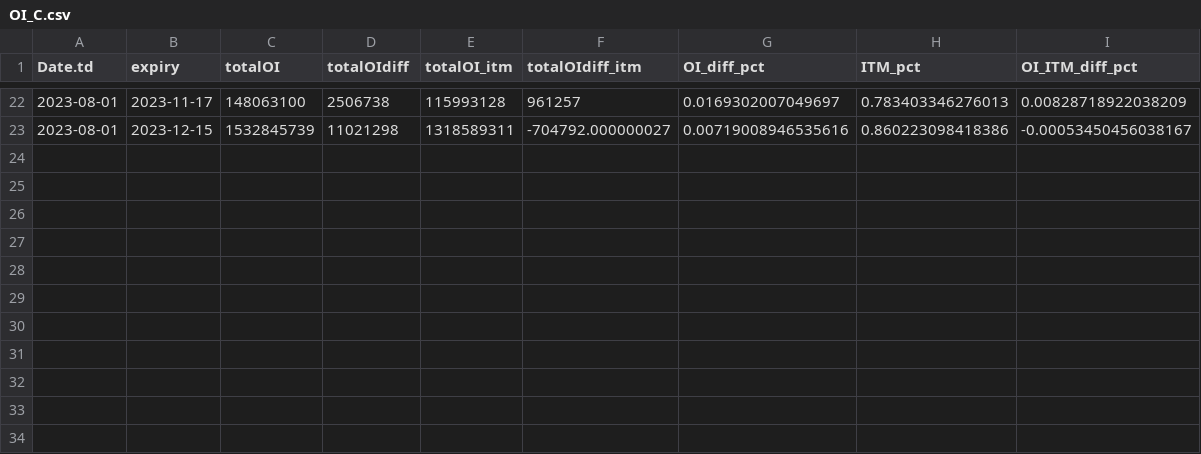
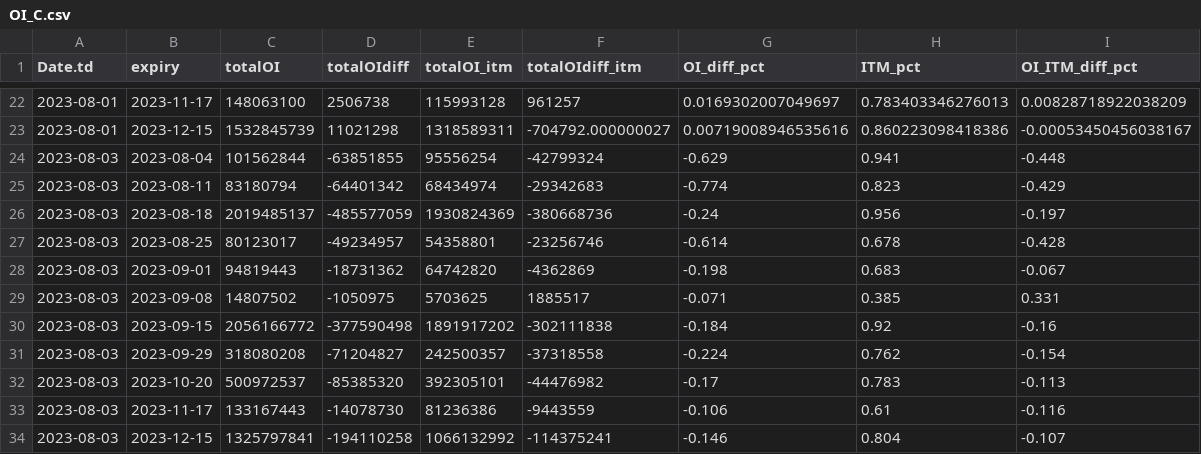
Before and after one commit to rahul-c1/plotIV, a CSV file: OI_C.csv, drawn as a sheet; only a part is shown, gaps mark what is left out.

```diff
--- a/OI_C.csv
+++ b/OI_C.csv
@@ -23 +23,12 @@ Date.td,expiry,totalOI,totalOIdiff,totalOI_itm,totalOIdiff_itm,OI_diff_pct,ITM_p
 2023-08-01,2023-12-15,1532845739,11021298,1318589311,-704792.000000027,0.00719008946535616,0.860223098418386,-0.00053450456038167
+2023-08-03,2023-08-04,101562844,-63851855,95556254,-42799324,-0.629,0.941,-0.448
+2023-08-03,2023-08-11,83180794,-64401342,68434974,-29342683,-0.774,0.823,-0.429
+2023-08-03,2023-08-18,2019485137,-485577059,1930824369,-380668736,-0.24,0.956,-0.197
+2023-08-03,2023-08-25,80123017,-49234957,54358801,-23256746,-0.614,0.678,-0.428
+2023-08-03,2023-09-01,94819443,-18731362,64742820,-4362869,-0.198,0.683,-0.067
+2023-08-03,2023-09-08,14807502,-1050975,5703625,1885517,-0.071,0.385,0.331
+2023-08-03,2023-09-15,2056166772,-377590498,1891917202,-302111838,-0.184,0.92,-0.16
+2023-08-03,2023-09-29,318080208,-71204827,242500357,-37318558,-0.224,0.762,-0.154
+2023-08-03,2023-10-20,500972537,-85385320,392305101,-44476982,-0.17,0.783,-0.113
+2023-08-03,2023-11-17,133167443,-14078730,81236386,-9443559,-0.106,0.61,-0.116
+2023-08-03,2023-12-15,1325797841,-194110258,1066132992,-114375241,-0.146,0.804,-0.107
```
Also changed, not shown: OI_P.csv, cmpC.csv, 4 other files.
